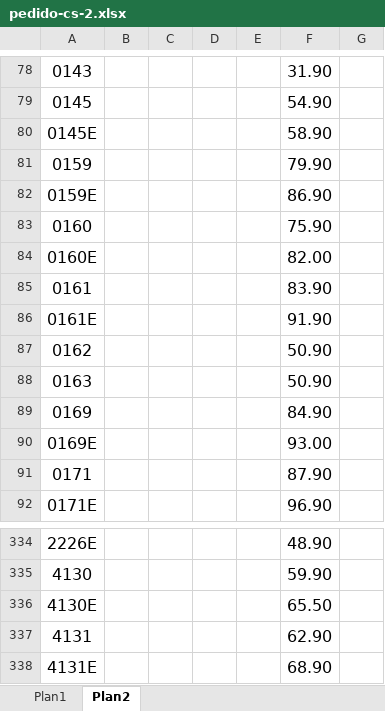
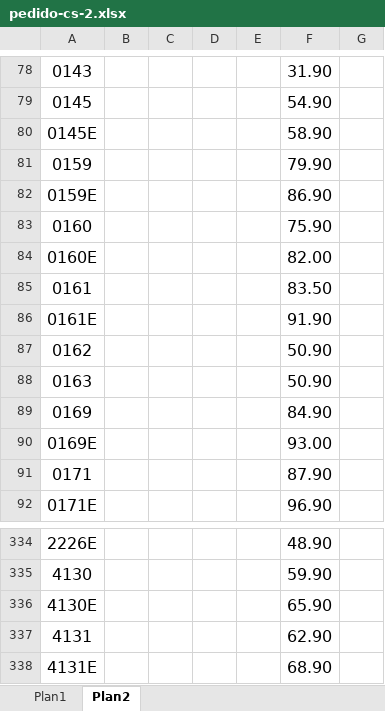
Before and after one commit to Yanunesxz/PLUMENE, an Excel workbook: apps/web/public/modelos/pedido-cs-2.xlsx, sheet Plan2, drawn as a sheet; only a part is shown, gaps mark what is left out; values as stored, in another font and other column widths than the file's, no borders; the diff names each change by its address in the sheet, - before the commit and + after, or states it on an @@ line.

```diff
--- a/apps/web/public/modelos/pedido-cs-2.xlsx (sheet Plan2)
+++ b/apps/web/public/modelos/pedido-cs-2.xlsx (sheet Plan2)
-F85: 83.90
+F85: 83.50
-F336: 65.50
+F336: 65.90
```
Also changed, not shown: charts or pictures, apps/web/public/modelos/pedido-cs-1.xlsx, apps/web/public/modelos/pedido-cs-3.xlsx, 1 other file.
